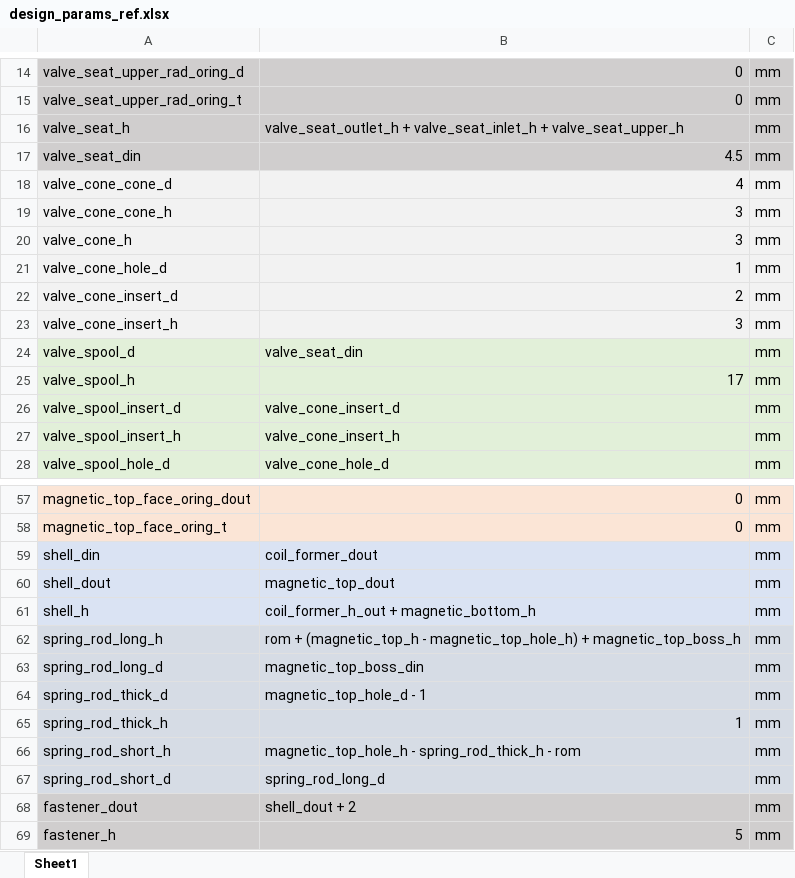
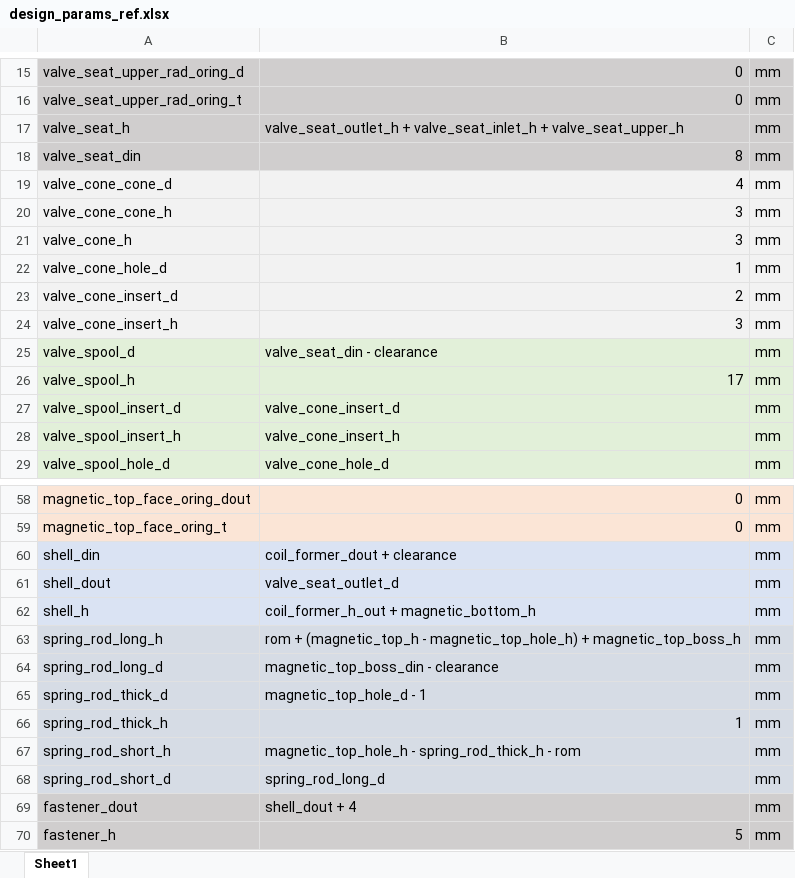
Before and after one commit to khanliKU/thesis, an Excel workbook: design_params_ref.xlsx, sheet Sheet1, drawn as a sheet; only a part is shown, gaps mark what is left out; values as stored, in another font and other column widths than the file's, no borders; addresses are those after the commit; the diff covers the shown part only; the diff names each change by its address in the sheet, - before the commit and + after, or states it on an @@ line.

```diff
--- a/design_params_ref.xlsx (sheet Sheet1)
+++ b/design_params_ref.xlsx (sheet Sheet1)
-B18: 4.5
+B18: 8
-B25: valve_seat_din
+B25: valve_seat_din - clearance
-B60: coil_former_dout
+B60: coil_former_dout + clearance
-B61: magnetic_top_dout
+B61: valve_seat_outlet_d
-B64: magnetic_top_boss_din
+B64: magnetic_top_boss_din - clearance
-B69: shell_dout + 2
+B69: shell_dout + 4
```
Also changed, not shown: 1 added row and 10 edited cells elsewhere in this sheet, 1 other file.
